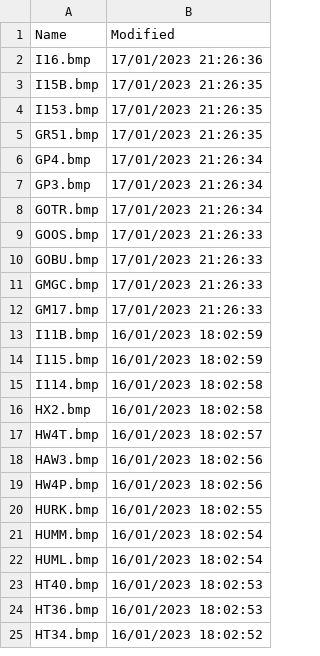
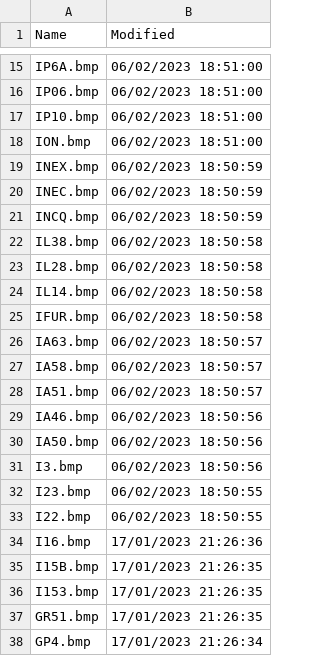
Before and after one commit to classicvalues/VRSOperatorFlags, a CSV file: Silhouettes.csv, drawn as a sheet; only a part is shown, gaps mark what is left out; the shorter side is filled out with more unchanged rows; the diff covers the shown part only.

Commit message:
Silhouettes 1878

```diff
--- a/Silhouettes.csv
+++ b/Silhouettes.csv
@@ -2 +15,20 @@ Name,Modified
+IP6A.bmp,06/02/2023 18:51:00
+IP06.bmp,06/02/2023 18:51:00
+IP10.bmp,06/02/2023 18:51:00
+ION.bmp,06/02/2023 18:51:00
+INEX.bmp,06/02/2023 18:50:59
+INEC.bmp,06/02/2023 18:50:59
+INCQ.bmp,06/02/2023 18:50:59
+IL38.bmp,06/02/2023 18:50:58
+IL28.bmp,06/02/2023 18:50:58
+IL14.bmp,06/02/2023 18:50:58
+IFUR.bmp,06/02/2023 18:50:58
+IA63.bmp,06/02/2023 18:50:57
+IA58.bmp,06/02/2023 18:50:57
+IA51.bmp,06/02/2023 18:50:57
+IA46.bmp,06/02/2023 18:50:56
+IA50.bmp,06/02/2023 18:50:56
+I3.bmp,06/02/2023 18:50:56
+I23.bmp,06/02/2023 18:50:55
+I22.bmp,06/02/2023 18:50:55
 I16.bmp,17/01/2023 21:26:36
```
Also changed, not shown: 13 added rows, 1 removed row and 11 moved rows elsewhere in this file, 1 other file.
